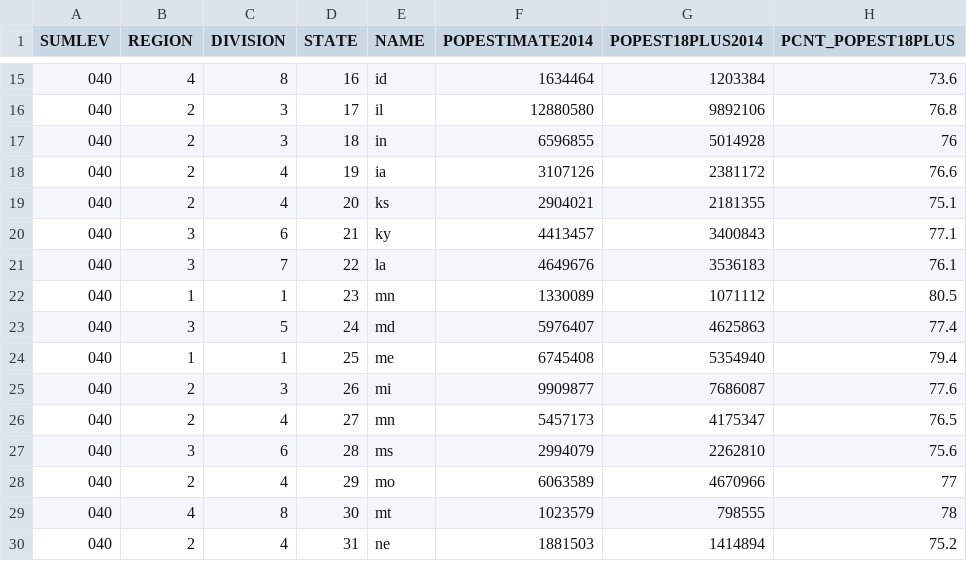
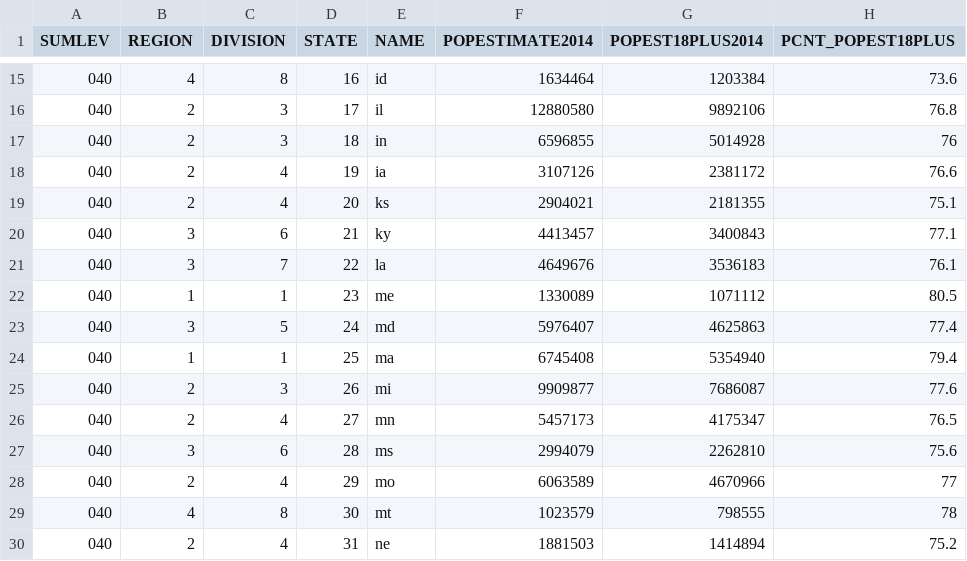
Before and after one commit to boveus/aliens, a CSV file: db/data/population_data.csv, drawn as a sheet; only a part is shown, gaps mark what is left out.

Commit message:
Correct states abbreviations.

```diff
--- a/db/data/population_data.csv
+++ b/db/data/population_data.csv
@@ -21,5 +21,5 @@ SUMLEV,REGION,DIVISION,STATE,NAME,POPESTIMATE2014,POPEST18PLUS2014,PCNT_POPEST18
 040,3,7,22,la,4649676,3536183,76.1
-040,1,1,23,mn,1330089,1071112,80.5
+040,1,1,23,me,1330089,1071112,80.5
 040,3,5,24,md,5976407,4625863,77.4
-040,1,1,25,me,6745408,5354940,79.4
+040,1,1,25,ma,6745408,5354940,79.4
 040,2,3,26,mi,9909877,7686087,77.6
```
